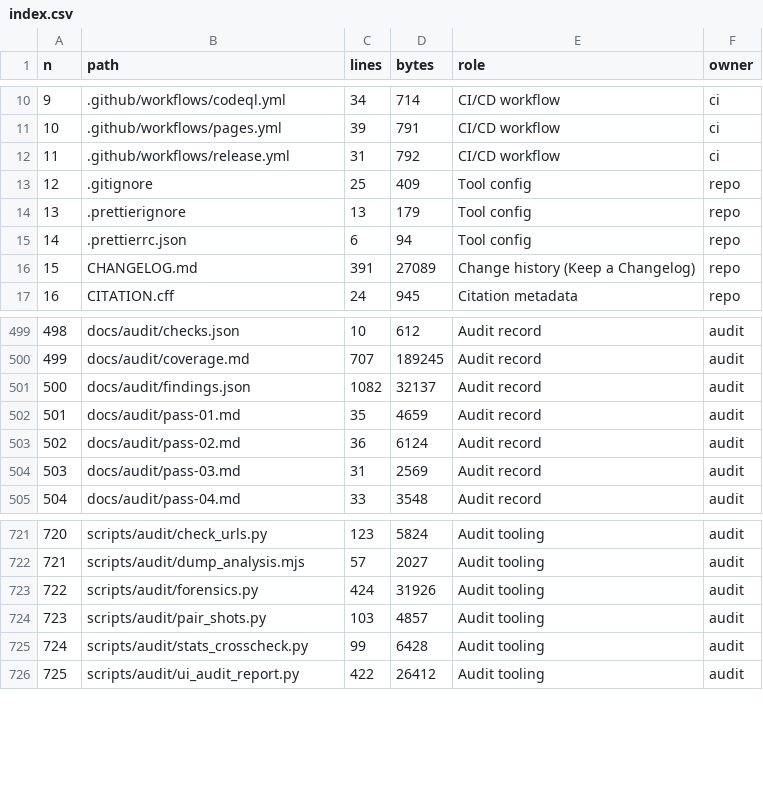
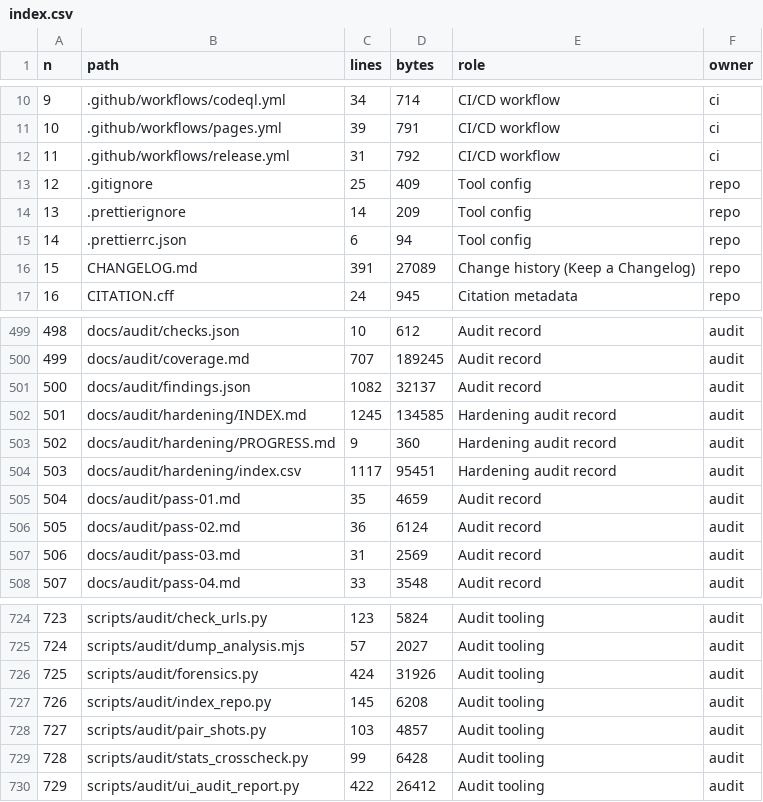
Before and after one commit to 0thernes/global-map-app, a CSV file: docs/audit/hardening/index.csv, drawn as a sheet; only a part is shown, gaps mark what is left out; addresses are those after the commit; the diff names each change by its address in the sheet, - before the commit and + after, or states it on an @@ line.

Commit message:
chore(audit): keep generated INDEX.md byte-identical to the script output (prettierignore)

```diff
--- a/docs/audit/hardening/index.csv
+++ b/docs/audit/hardening/index.csv
-C14 (lines): 13
+C14 (lines): 14
-D14 (bytes): 179
+D14 (bytes): 209
+row 502: 501 | docs/audit/hardening/INDEX.md | 1245 | 134585 | Hardening audit record | audit
+row 503: 502 | docs/audit/hardening/PROGRESS.md | 9 | 360 | Hardening audit record | audit
+row 504: 503 | docs/audit/hardening/index.csv | 1117 | 95451 | Hardening audit record | audit
@@ column A (n) renumbered from row 505 down @@
+row 727: 726 | scripts/audit/index_repo.py | 145 | 6208 | Audit tooling | audit
```
Also changed, not shown: 2 other files.
